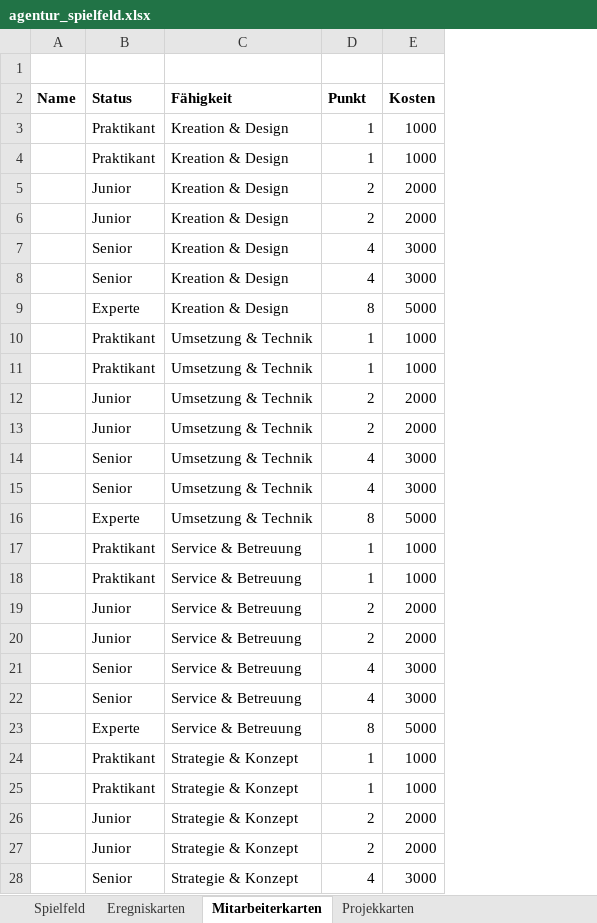
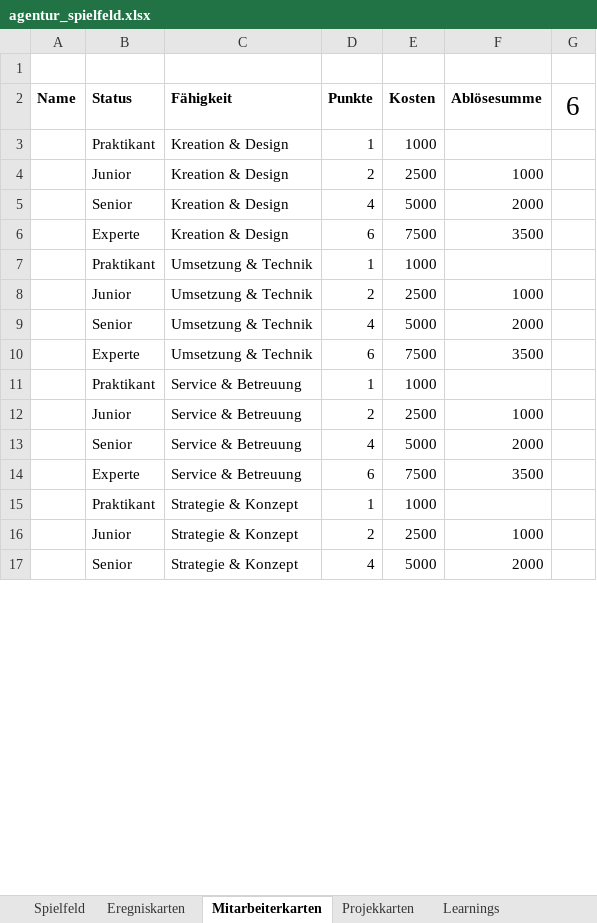
Before and after one commit to DirkSonguer/zeitgeist-framework, an Excel workbook: zeitgeist/concepts/agentur/agentur_spielfeld.xlsx, sheet Mitarbeiterkarten, drawn as a sheet; only a part is shown; values as stored, in another font and other column widths than the file's, no borders; removed rows and columns are numbered as before the commit, all else as after; the diff covers the shown part only; the diff names each change by its address in the sheet, - before the commit and + after, or states it on an @@ line.

```diff
--- a/zeitgeist/concepts/agentur/agentur_spielfeld.xlsx (sheet Mitarbeiterkarten)
+++ b/zeitgeist/concepts/agentur/agentur_spielfeld.xlsx (sheet Mitarbeiterkarten)
+sheet tab: Learnings
+column F (Ablösesumme), rows 4-17: 1000 | 2000 | 3500 |  | 1000 | 2000 | 3500 |  | 1000 | 2000 | 3500 |  | 1000 | 2000
+column G (6), empty
-D2: Punkt
+D2: Punkte
-row 4:  | Praktikant | Kreation & Design | 1 | 1000
-E4 (Kosten): 2000
+E4 (Kosten): 2500
-row 6:  | Junior | Kreation & Design | 2 | 2000
-E5 (Kosten): 3000
+E5 (Kosten): 5000
-row 8:  | Senior | Kreation & Design | 4 | 3000
-D6 (Punkte): 8
+D6 (Punkte): 6
-E6 (Kosten): 5000
+E6 (Kosten): 7500
-row 11:  | Praktikant | Umsetzung & Technik | 1 | 1000
-E8 (Kosten): 2000
+E8 (Kosten): 2500
-row 13:  | Junior | Umsetzung & Technik | 2 | 2000
-E9 (Kosten): 3000
+E9 (Kosten): 5000
-row 15:  | Senior | Umsetzung & Technik | 4 | 3000
-D10 (Punkte): 8
+D10 (Punkte): 6
-E10 (Kosten): 5000
+E10 (Kosten): 7500
-row 18:  | Praktikant | Service & Betreuung | 1 | 1000
-E12 (Kosten): 2000
+E12 (Kosten): 2500
-row 20:  | Junior | Service & Betreuung | 2 | 2000
-E13 (Kosten): 3000
+E13 (Kosten): 5000
-row 22:  | Senior | Service & Betreuung | 4 | 3000
-D14 (Punkte): 8
+D14 (Punkte): 6
-E14 (Kosten): 5000
+E14 (Kosten): 7500
-row 25:  | Praktikant | Strategie & Konzept | 1 | 1000
-E16 (Kosten): 2000
+E16 (Kosten): 2500
-row 27:  | Junior | Strategie & Konzept | 2 | 2000
-E17 (Kosten): 3000
+E17 (Kosten): 5000
```
Also changed, not shown: 1 removed row and 2 edited cells elsewhere in this sheet, sheet Spielfeld, sheet Projekkarten, sheet Eregniskarten, zeitgeist/concepts/meister_der_elemente/Zahlen_Meister-der-Elemente.xlsx, 2 other files.
